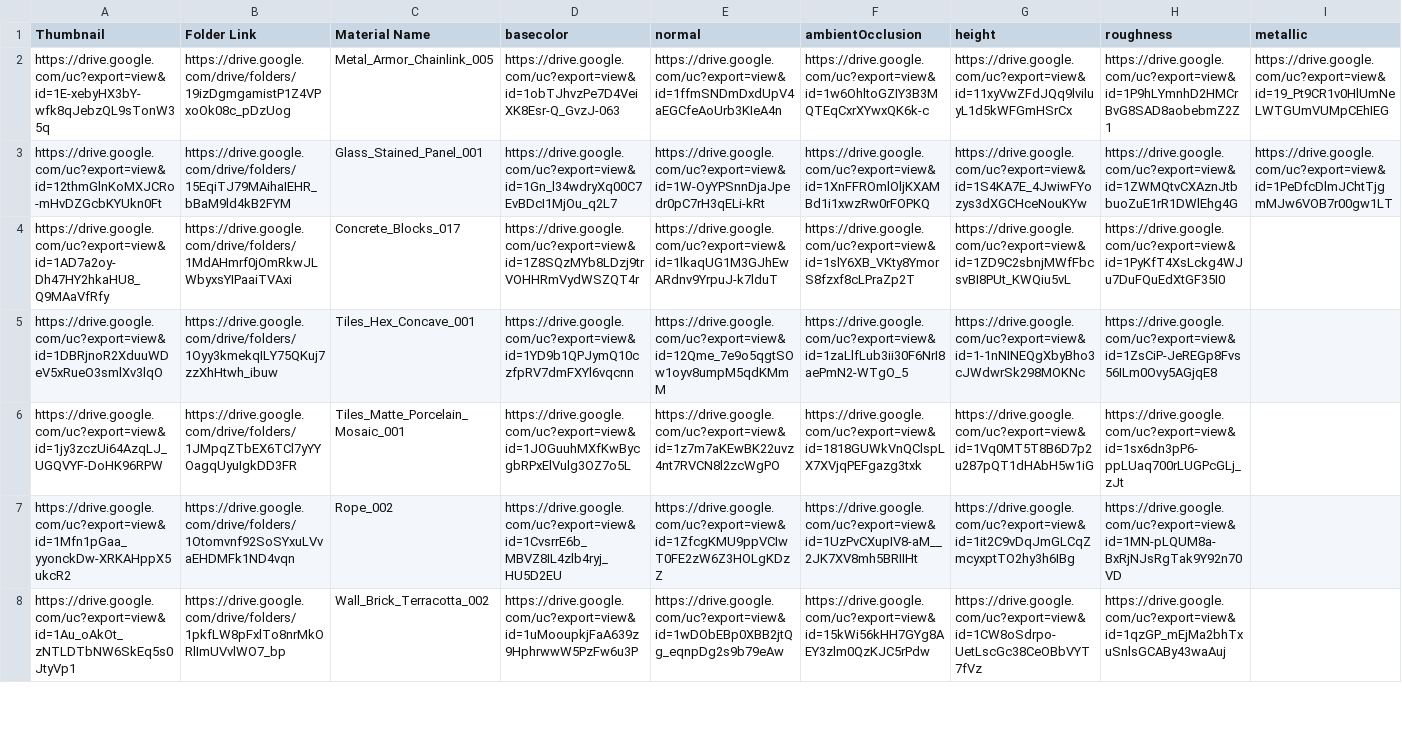
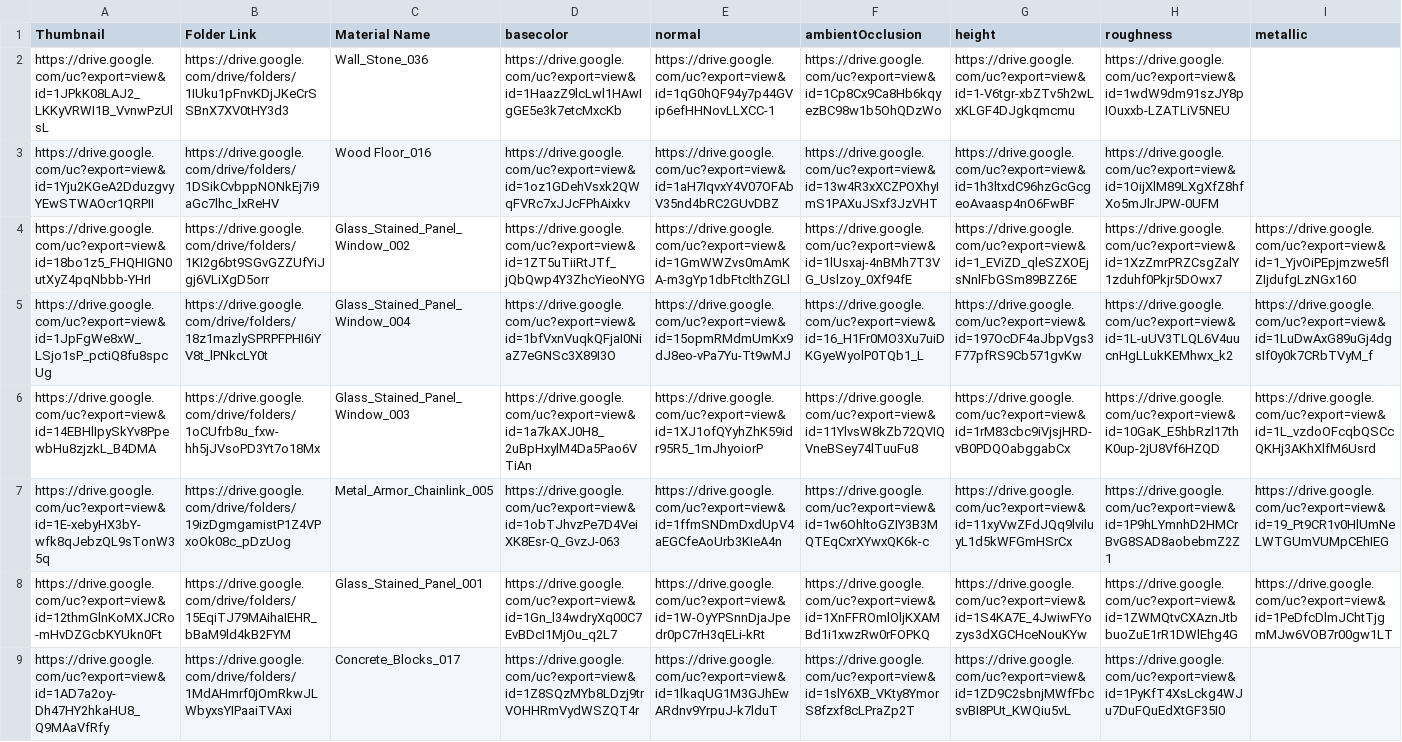
Before and after one commit to gendosplace/Material_Library, a CSV file: Material_Library_3JS.csv, drawn as a sheet; only a part is shown; the shorter side is filled out with more unchanged rows; rows hold the shown columns only; the diff names each change by its address in the sheet, - before the commit and + after, or states it on an @@ line.

Commit message:
09MAR

```diff
--- a/Material_Library_3JS.csv
+++ b/Material_Library_3JS.csv
+row 2: https://drive.google.com/uc?export=view&id=1JPkK08LAJ2_LKKyVRWI1B_VvnwPzUlsL | https://drive.google.com/drive/folders/1IUku1pFnvKDjJKeCrSSBnX7XV0tHY3d3 | Wall_Stone_036 | https://drive.google.com/uc?export=view&id=1HaazZ9lcLwl1HAwIgGE5e3k7etcMxcKb | https://drive.google.com/uc?export=view&id=1qG0hQF94y7p44GVip6efHHNovLLXCC-1 | https://drive.google.com/uc?export=view&id=1Cp8Cx9Ca8Hb6kqyezBC98w1b5OhQDzWo | https://drive.google.com/uc?export=view&id=1-V6tgr-xbZTv5h2wLxKLGF4DJgkqmcmu | https://drive.google.com/uc?export=view&id=1wdW9dm91szJY8pIOuxxb-LZATLiV5NEU
+row 3: https://drive.google.com/uc?export=view&id=1Yju2KGeA2DduzgvyYEwSTWAOcr1QRPII | https://drive.google.com/drive/folders/1DSikCvbppNONkEj7i9aGc7lhc_lxReHV | Wood Floor_016 | https://drive.google.com/uc?export=view&id=1oz1GDehVsxk2QWqFVRc7xJJcFPhAixkv | https://drive.google.com/uc?export=view&id=1aH7IqvxY4V07OFAbV35nd4bRC2GUvDBZ | https://drive.google.com/uc?export=view&id=13w4R3xXCZPOXhyImS1PAXuJSxf3JzVHT | https://drive.google.com/uc?export=view&id=1h3ltxdC96hzGcGcgeoAvaasp4nO6FwBF | https://drive.google.com/uc?export=view&id=1OijXlM89LXgXfZ8hfXo5mJlrJPW-0UFM
+row 4: https://drive.google.com/uc?export=view&id=18bo1z5_FHQHIGN0utXyZ4pqNbbb-YHrI | https://drive.google.com/drive/folders/1KI2g6bt9SGvGZZUfYiJgj6VLiXgD5orr | Glass_Stained_Panel_Window_002 | https://drive.google.com/uc?export=view&id=1ZT5uTiiRtJTf_jQbQwp4Y3ZhcYieoNYG | https://drive.google.com/uc?export=view&id=1GmWWZvs0mAmKA-m3gYp1dbFtclthZGLl | https://drive.google.com/uc?export=view&id=1lUsxaj-4nBMh7T3VG_Uslzoy_0Xf94fE | https://drive.google.com/uc?export=view&id=1_EViZD_qleSZXOEjsNnlFbGSm89BZZ6E | https://drive.google.com/uc?export=view&id=1XzZmrPRZCsgZalY1zduhf0Pkjr5DOwx7 | https://drive.google.com/uc?export=view&id=1_YjvOiPEpjmzwe5flZIjdufgLzNGx160
+row 5: https://drive.google.com/uc?export=view&id=1JpFgWe8xW_LSjo1sP_pctiQ8fu8spcUg | https://drive.google.com/drive/folders/18z1mazlySPRPFPHI6iYV8t_lPNkcLY0t | Glass_Stained_Panel_Window_004 | https://drive.google.com/uc?export=view&id=1bfVxnVuqkQFjaI0NiaZ7eGNSc3X89I3O | https://drive.google.com/uc?export=view&id=15opmRMdmUmKx9dJ8eo-vPa7Yu-Tt9wMJ | https://drive.google.com/uc?export=view&id=16_H1Fr0MO3Xu7uiDKGyeWyolP0TQb1_L | https://drive.google.com/uc?export=view&id=197OcDF4aJbpVgs3F77pfRS9Cb571gvKw | https://drive.google.com/uc?export=view&id=1L-uUV3TLQL6V4uucnHgLLukKEMhwx_k2 | https://drive.google.com/uc?export=view&id=1LuDwAxG89uGj4dgsIf0y0k7CRbTVyM_f
+row 6: https://drive.google.com/uc?export=view&id=14EBHlIpySkYv8PpewbHu8zjzkL_B4DMA | https://drive.google.com/drive/folders/1oCUfrb8u_fxw-hh5jJVsoPD3Yt7o18Mx | Glass_Stained_Panel_Window_003 | https://drive.google.com/uc?export=view&id=1a7kAXJ0H8_2uBpHxylM4Da5Pao6VTiAn | https://drive.google.com/uc?export=view&id=1XJ1ofQYyhZhK59idr95R5_1mJhyoiorP | https://drive.google.com/uc?export=view&id=11YlvsW8kZb72QVIQVneBSey74lTuuFu8 | https://drive.google.com/uc?export=view&id=1rM83cbc9iVjsjHRD-vB0PDQOabggabCx | https://drive.google.com/uc?export=view&id=10GaK_E5hbRzl17thK0up-2jU8Vf6HZQD | https://drive.google.com/uc?export=view&id=1L_vzdoOFcqbQSCcQKHj3AKhXlfM6Usrd
```
